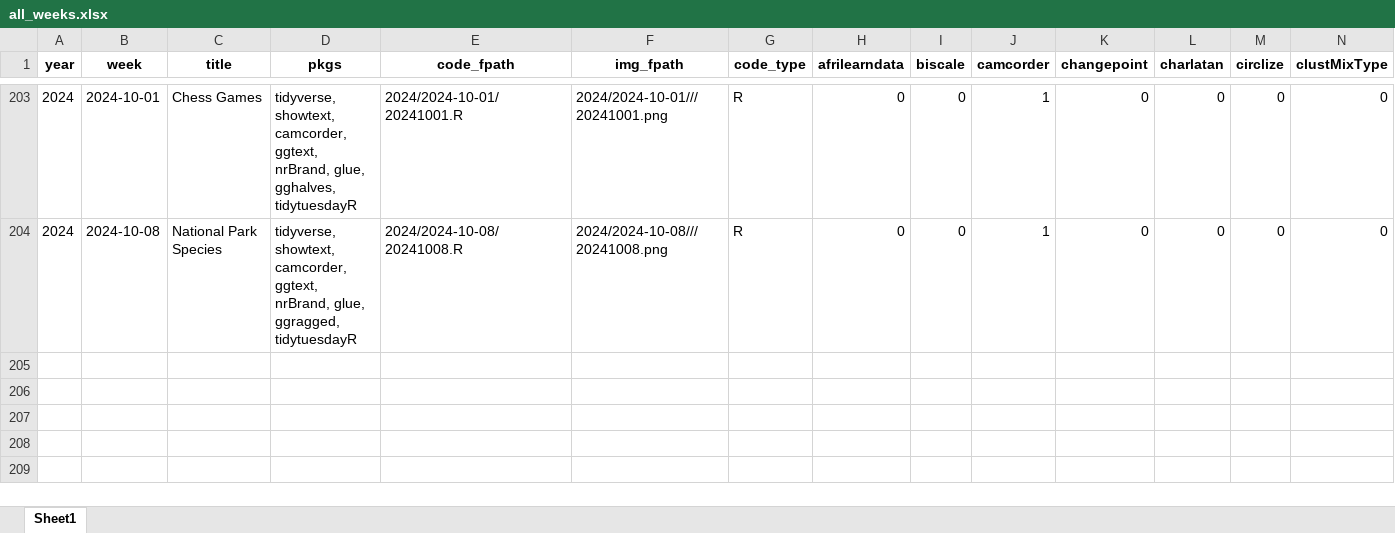
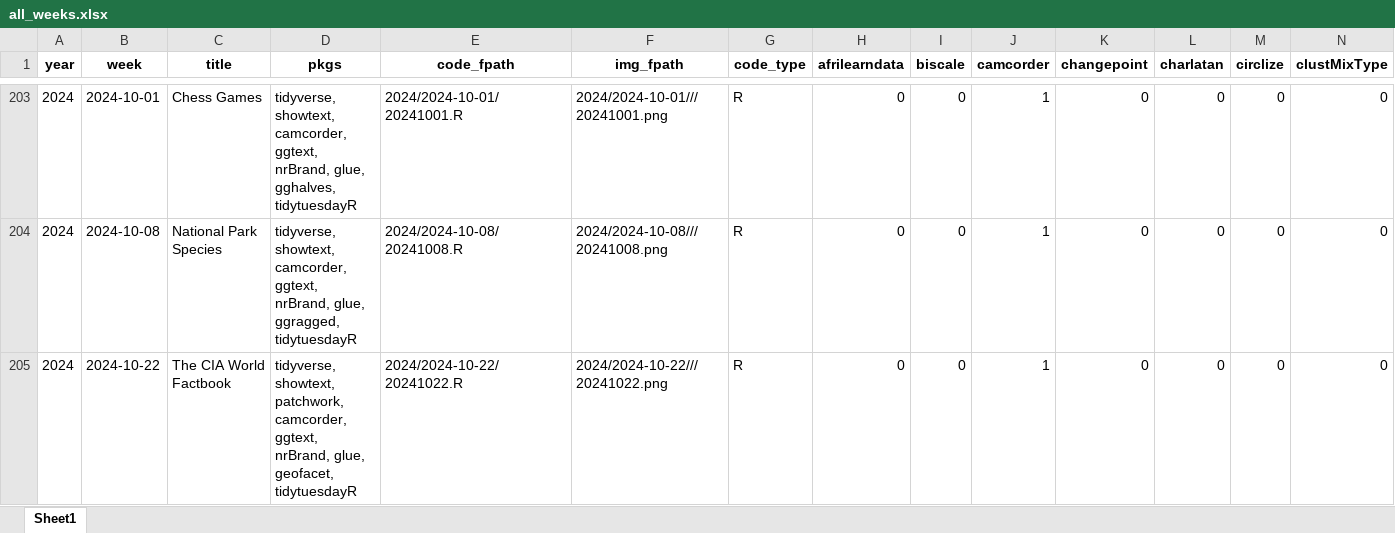
Before and after one commit to nrennie/tidytuesday, an Excel workbook: data/all_weeks.xlsx, sheet Sheet1, drawn as a sheet; only a part is shown, gaps mark what is left out; values as stored, in another font and other column widths than the file's, no borders; rows hold the shown columns only; the diff names each change by its address in the sheet, - before the commit and + after, or states it on an @@ line.

```diff
--- a/data/all_weeks.xlsx (sheet Sheet1)
+++ b/data/all_weeks.xlsx (sheet Sheet1)
+row 205: 2024 | 2024-10-22 | The CIA World Factbook | tidyverse, showtext, patchwork, camcorder, ggtext, nrBrand, glue, geofacet, tidytuesdayR | 2024/2024-10-22/20241022.R | 2024/2024-10-22///20241022.png | R | 0 | 0 | 1 | 0 | 0 | 0 | 0
```
Also changed, not shown: 1 other file.
